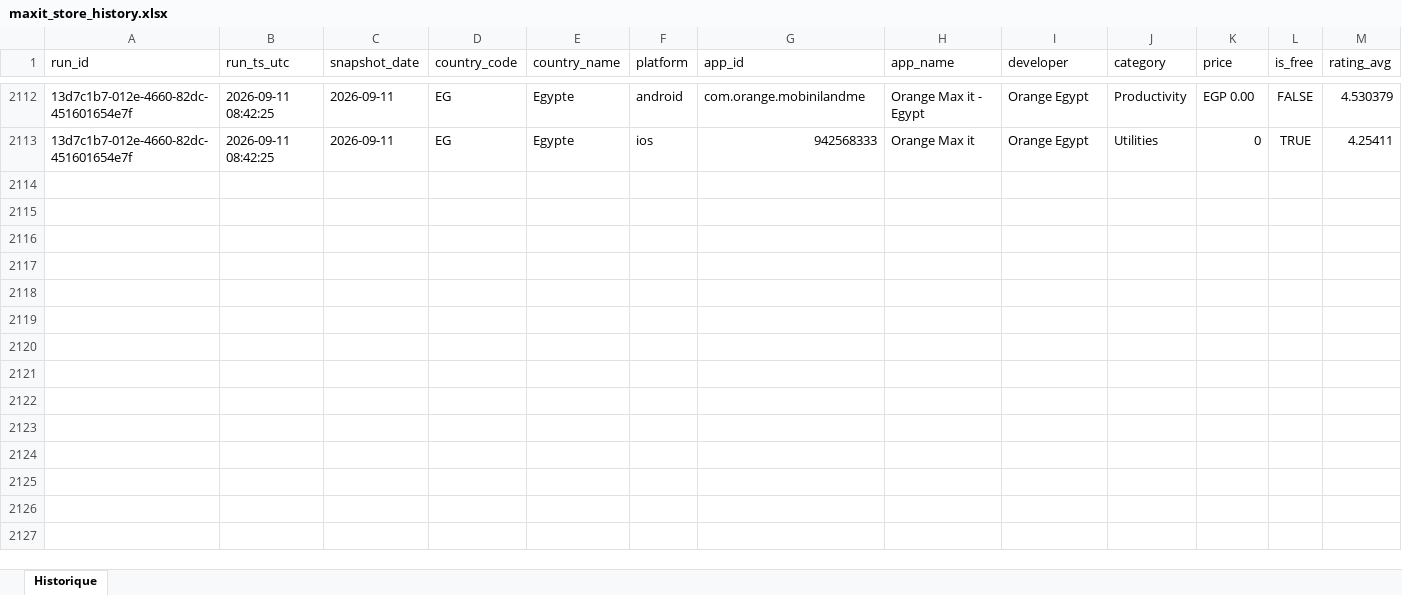
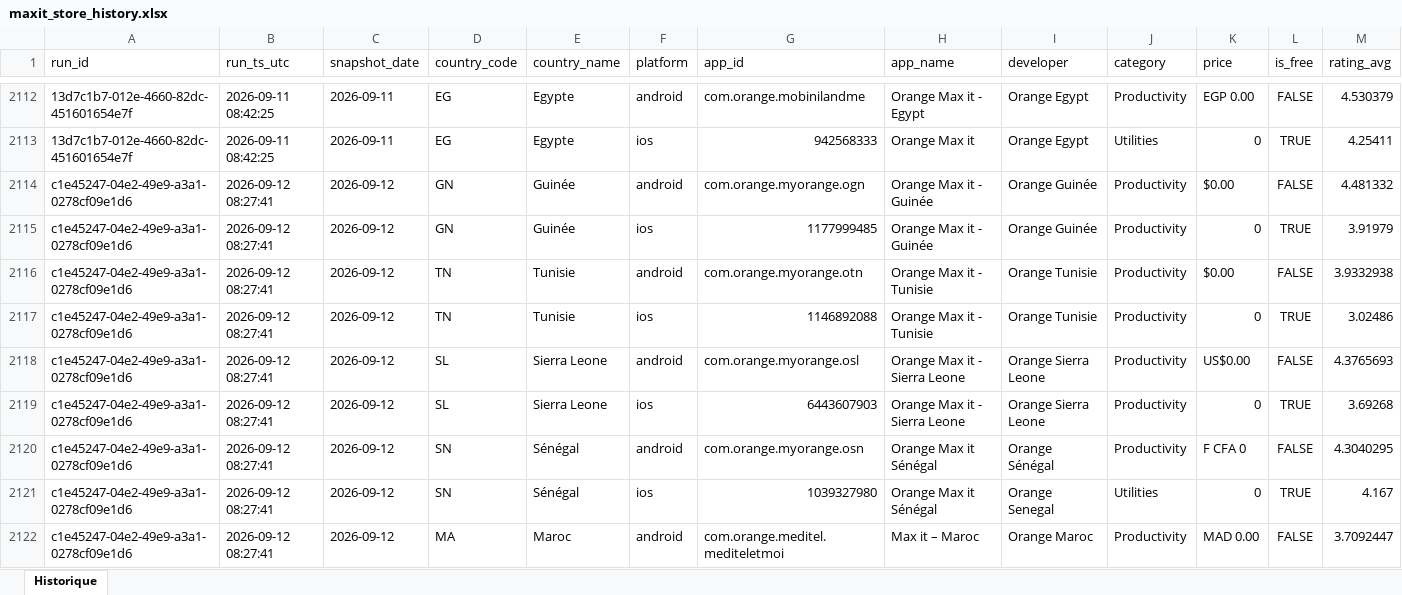
Before and after one commit to pdroquemaurel-stack/maxit-store-data, an Excel workbook: maxit_store_history.xlsx, sheet Historique, drawn as a sheet; only a part is shown, gaps mark what is left out; values as stored, in another font and other column widths than the file's, no borders; rows hold the shown columns only; the diff covers the shown part only; the diff names each change by its address in the sheet, - before the commit and + after, or states it on an @@ line.

```diff
--- a/maxit_store_history.xlsx (sheet Historique)
+++ b/maxit_store_history.xlsx (sheet Historique)
+row 2114: c1e45247-04e2-49e9-a3a1-0278cf09e1d6 | 2026-09-12 08:27:41 | 2026-09-12 | GN | Guinée | android | com.orange.myorange.ogn | Orange Max it - Guinée | Orange Guinée | Productivity | $0.00 | FALSE | 4.481332
+row 2115: c1e45247-04e2-49e9-a3a1-0278cf09e1d6 | 2026-09-12 08:27:41 | 2026-09-12 | GN | Guinée | ios | 1177999485 | Orange Max it - Guinée | Orange Guinée | Productivity | 0 | TRUE | 3.91979
+row 2116: c1e45247-04e2-49e9-a3a1-0278cf09e1d6 | 2026-09-12 08:27:41 | 2026-09-12 | TN | Tunisie | android | com.orange.myorange.otn | Orange Max it - Tunisie | Orange Tunisie | Productivity | $0.00 | FALSE | 3.9332938
+row 2117: c1e45247-04e2-49e9-a3a1-0278cf09e1d6 | 2026-09-12 08:27:41 | 2026-09-12 | TN | Tunisie | ios | 1146892088 | Orange Max it - Tunisie | Orange Tunisie | Productivity | 0 | TRUE | 3.02486
+row 2118: c1e45247-04e2-49e9-a3a1-0278cf09e1d6 | 2026-09-12 08:27:41 | 2026-09-12 | SL | Sierra Leone | android | com.orange.myorange.osl | Orange Max it - Sierra Leone | Orange Sierra Leone | Productivity | US$0.00 | FALSE | 4.3765693
+row 2119: c1e45247-04e2-49e9-a3a1-0278cf09e1d6 | 2026-09-12 08:27:41 | 2026-09-12 | SL | Sierra Leone | ios | 6443607903 | Orange Max it - Sierra Leone | Orange Sierra Leone | Productivity | 0 | TRUE | 3.69268
+row 2120: c1e45247-04e2-49e9-a3a1-0278cf09e1d6 | 2026-09-12 08:27:41 | 2026-09-12 | SN | Sénégal | android | com.orange.myorange.osn | Orange Max it Sénégal | Orange Sénégal | Productivity | F CFA 0 | FALSE | 4.3040295
+row 2121: c1e45247-04e2-49e9-a3a1-0278cf09e1d6 | 2026-09-12 08:27:41 | 2026-09-12 | SN | Sénégal | ios | 1039327980 | Orange Max it Sénégal | Orange Senegal | Utilities | 0 | TRUE | 4.167
+row 2122: c1e45247-04e2-49e9-a3a1-0278cf09e1d6 | 2026-09-12 08:27:41 | 2026-09-12 | MA | Maroc | android | com.orange.meditel.mediteletmoi | Max it – Maroc | Orange Maroc | Productivity | MAD 0.00 | FALSE | 3.7092447
```
Also changed, not shown: 23 added rows elsewhere in this sheet.
